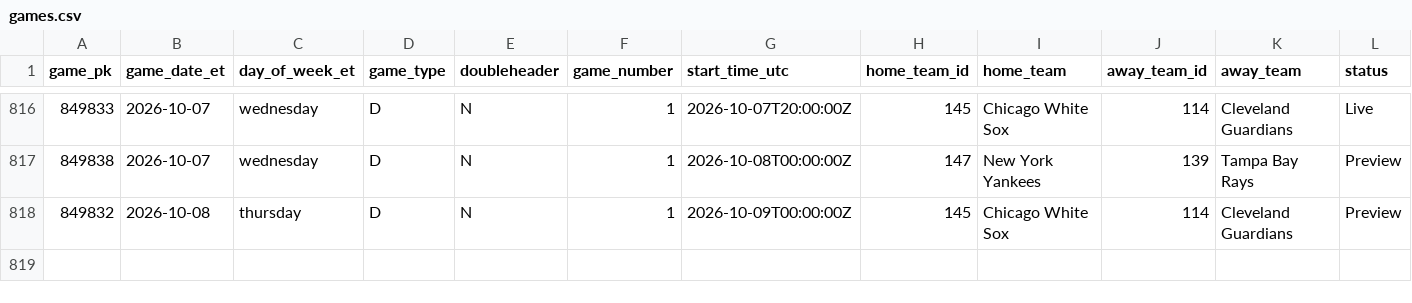
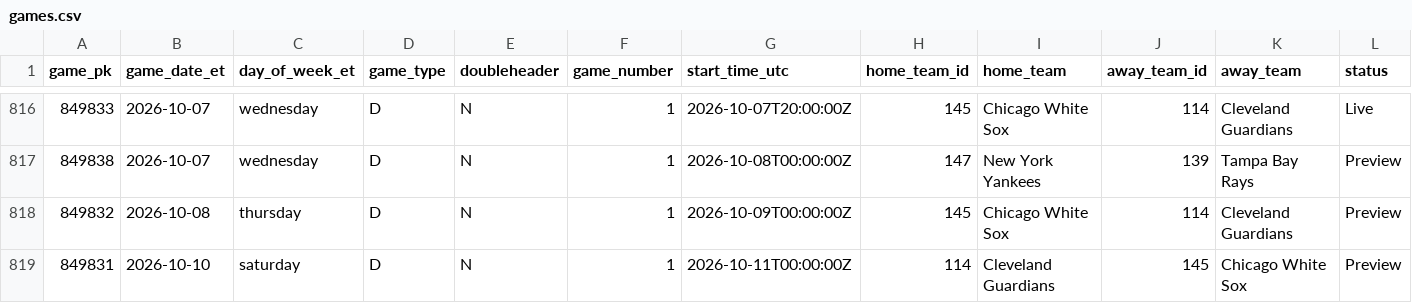
Before and after one commit to gitchrisqueen/panthera, a CSV file: data/games/games.csv, drawn as a sheet; only a part is shown, gaps mark what is left out; rows hold the shown columns only; the diff names each change by its address in the sheet, - before the commit and + after, or states it on an @@ line.

```diff
--- a/data/games/games.csv
+++ b/data/games/games.csv
+row 819: 849831 | 2026-10-10 | saturday | D | N | 1 | 2026-10-11T00:00:00Z | 114 | Cleveland Guardians | 145 | Chicago White Sox | Preview
```
Also changed, not shown: data/odds/credit_log.csv, data/splits/credit_log.csv, 5 other files.
